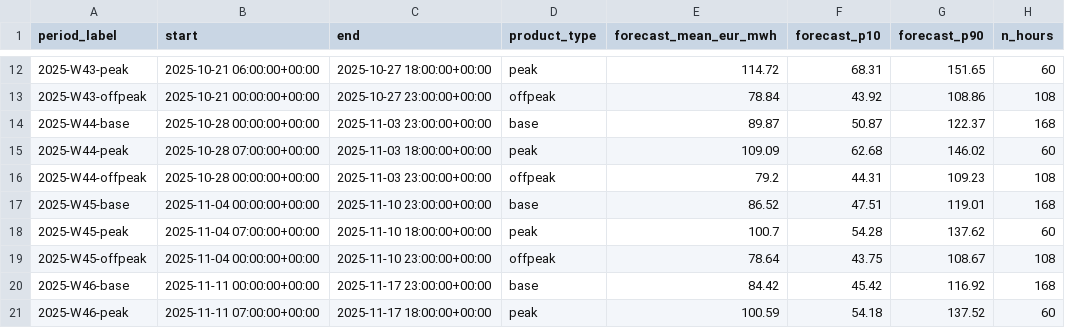
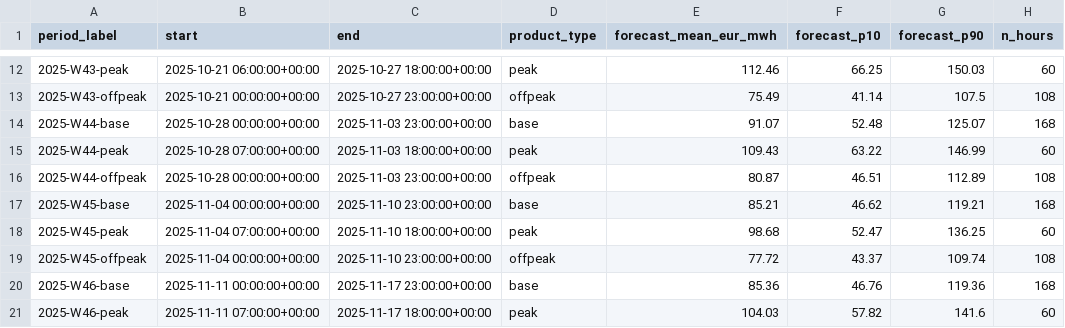
Before and after one commit to seeee3/European-Power-Fair-Value-Forecasting-Pipeline, a CSV file: outputs/delivery_views.csv, drawn as a sheet; only a part is shown, gaps mark what is left out; the diff covers the shown part only.

```diff
--- a/outputs/delivery_views.csv
+++ b/outputs/delivery_views.csv
@@ -12,10 +12,10 @@ period_label,start,end,product_type,forecast_mean_eur_mwh,forecast_p10,forecast_
-2025-W43-peak,2025-10-21 06:00:00+00:00,2025-10-27 18:00:00+00:00,peak,114.72,68.31,151.65,60
-2025-W43-offpeak,2025-10-21 00:00:00+00:00,2025-10-27 23:00:00+00:00,offpeak,78.84,43.92,108.86,108
-2025-W44-base,2025-10-28 00:00:00+00:00,2025-11-03 23:00:00+00:00,base,89.87,50.87,122.37,168
-2025-W44-peak,2025-10-28 07:00:00+00:00,2025-11-03 18:00:00+00:00,peak,109.09,62.68,146.02,60
-2025-W44-offpeak,2025-10-28 00:00:00+00:00,2025-11-03 23:00:00+00:00,offpeak,79.2,44.31,109.23,108
-2025-W45-base,2025-11-04 00:00:00+00:00,2025-11-10 23:00:00+00:00,base,86.52,47.51,119.01,168
-2025-W45-peak,2025-11-04 07:00:00+00:00,2025-11-10 18:00:00+00:00,peak,100.7,54.28,137.62,60
-2025-W45-offpeak,2025-11-04 00:00:00+00:00,2025-11-10 23:00:00+00:00,offpeak,78.64,43.75,108.67,108
-2025-W46-base,2025-11-11 00:00:00+00:00,2025-11-17 23:00:00+00:00,base,84.42,45.42,116.92,168
-2025-W46-peak,2025-11-11 07:00:00+00:00,2025-11-17 18:00:00+00:00,peak,100.59,54.18,137.52,60
+2025-W43-peak,2025-10-21 06:00:00+00:00,2025-10-27 18:00:00+00:00,peak,112.46,66.25,150.03,60
+2025-W43-offpeak,2025-10-21 00:00:00+00:00,2025-10-27 23:00:00+00:00,offpeak,75.49,41.14,107.5,108
+2025-W44-base,2025-10-28 00:00:00+00:00,2025-11-03 23:00:00+00:00,base,91.07,52.48,125.07,168
+2025-W44-peak,2025-10-28 07:00:00+00:00,2025-11-03 18:00:00+00:00,peak,109.43,63.22,146.99,60
+2025-W44-offpeak,2025-10-28 00:00:00+00:00,2025-11-03 23:00:00+00:00,offpeak,80.87,46.51,112.89,108
+2025-W45-base,2025-11-04 00:00:00+00:00,2025-11-10 23:00:00+00:00,base,85.21,46.62,119.21,168
+2025-W45-peak,2025-11-04 07:00:00+00:00,2025-11-10 18:00:00+00:00,peak,98.68,52.47,136.25,60
+2025-W45-offpeak,2025-11-04 00:00:00+00:00,2025-11-10 23:00:00+00:00,offpeak,77.72,43.37,109.74,108
+2025-W46-base,2025-11-11 00:00:00+00:00,2025-11-17 23:00:00+00:00,base,85.36,46.76,119.36,168
+2025-W46-peak,2025-11-11 07:00:00+00:00,2025-11-17 18:00:00+00:00,peak,104.03,57.82,141.6,60
```
Also changed, not shown: 123 edited cells elsewhere in this file, outputs/submission.csv, 28 other files.
